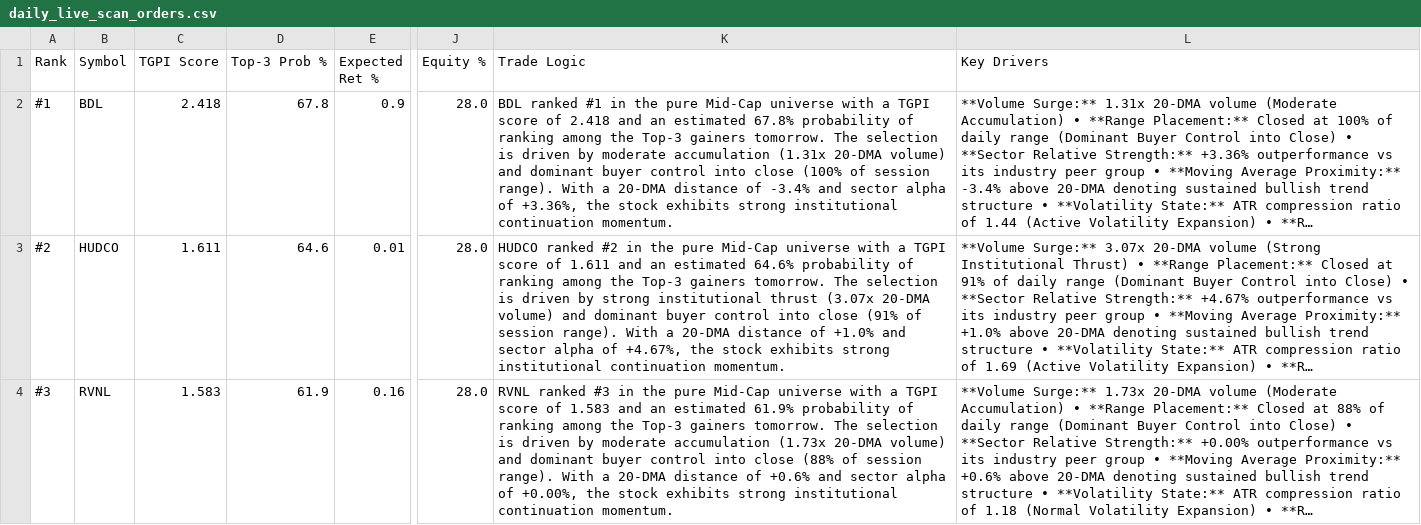
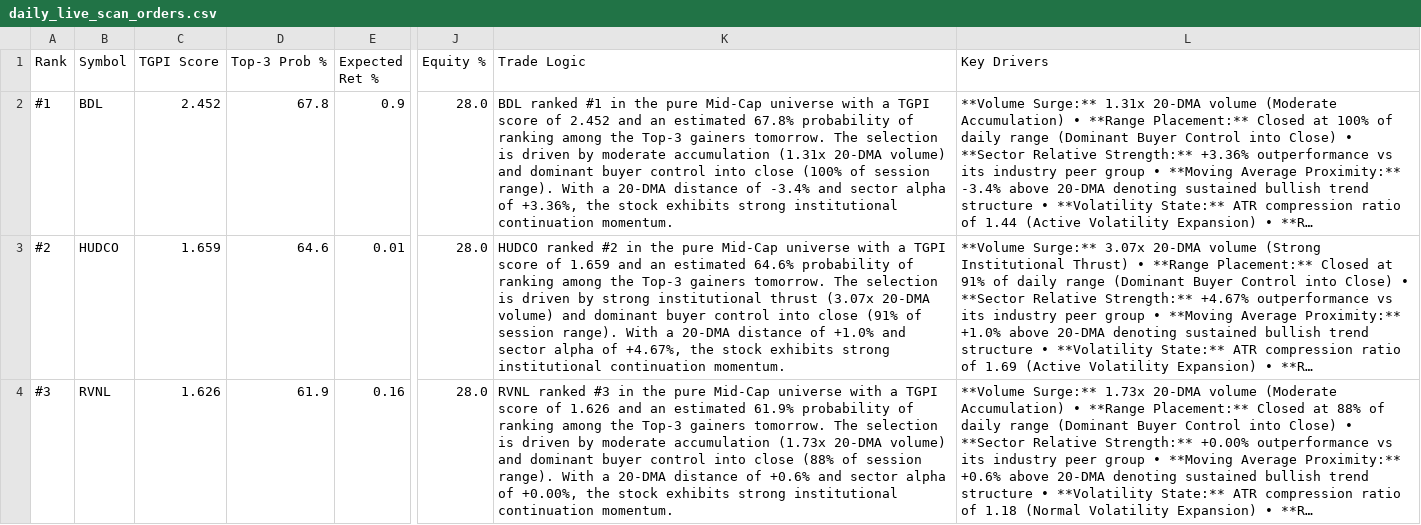
Before and after one commit to D03SOLANKI/Intraday_Stock_Pred, a CSV file: daily_live_scan_orders.csv, drawn as a sheet; only a part is shown, gaps mark what is left out; long unchanged cells end in …; the diff names each change by its address in the sheet, - before the commit and + after, or states it on an @@ line.

```diff
--- a/daily_live_scan_orders.csv
+++ b/daily_live_scan_orders.csv
-C2 (TGPI Score): 2.418
+C2 (TGPI Score): 2.452
-K2 (Trade Logic): …score of 2.418 and an…
+K2 (Trade Logic): …score of 2.452 and an…
-C3 (TGPI Score): 1.611
+C3 (TGPI Score): 1.659
-K3 (Trade Logic): …score of 1.611 and an…
+K3 (Trade Logic): …score of 1.659 and an…
-C4 (TGPI Score): 1.583
+C4 (TGPI Score): 1.626
-K4 (Trade Logic): …score of 1.583 and an…
+K4 (Trade Logic): …score of 1.626 and an…
```
Also changed, not shown: 1 other file.
